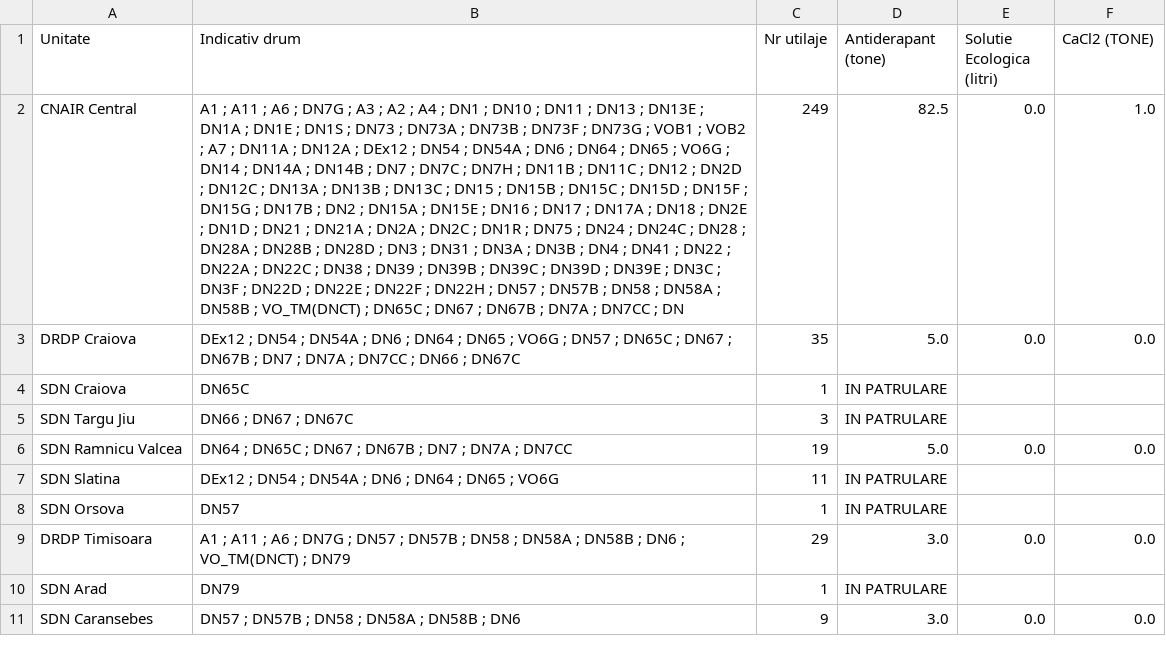
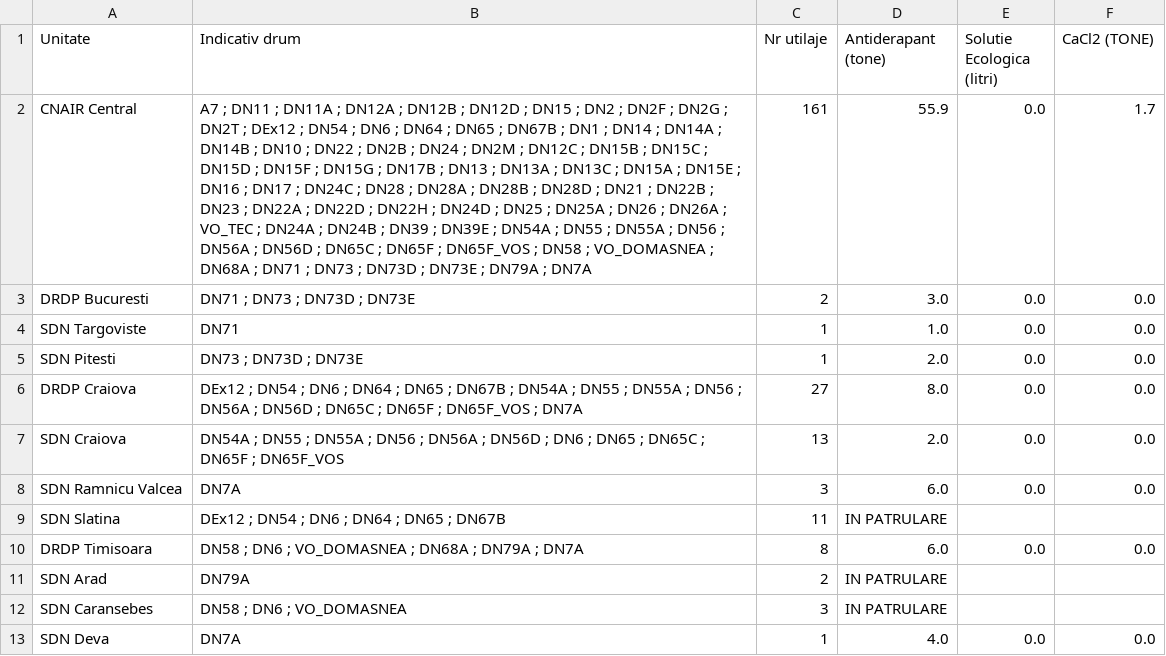
Before and after one commit to gov2-ro/prometeu, a CSV file: data/andnet/csv/73-măsuri.csv, drawn as a sheet; only a part is shown; removed rows and columns are numbered as before the commit, all else as after; the diff covers the shown part only; the diff names each change by its address in the sheet, - before the commit and + after, or states it on an @@ line.

```diff
--- a/data/andnet/csv/73-măsuri.csv
+++ b/data/andnet/csv/73-măsuri.csv
-B2 (Indicativ drum): A1 ; A11 ; A6 ; DN7G ; A3 ; A2 ; A4 ; DN1 ; DN10 ; DN11 ; DN13 ; DN13E ; DN1A ; DN1E ; DN1S ; DN73 ; DN73A ; DN73B ; DN73F ; DN73G ; VOB1 ; VOB2 ; A7 ; DN11A ; DN12A ; DEx12 ; DN54 ; DN54A ; DN6 ; DN64 ; DN65 ; VO6G ; DN14 ; DN14A ; DN14B ; DN7 ; DN7C ; DN7H ; DN11B ; DN11C ; DN12 ; DN2D ; DN12C ; DN13A ; DN13B ; DN13C ; DN15 ; DN15B ; DN15C ; DN15D ; DN15F ; DN15G ; DN17B ; DN2 ; DN15A ; DN15E ; DN16 ; DN17 ; DN17A ; DN18 ; DN2E ; DN1D ; DN21 ; DN21A ; DN2A ; DN2C ; DN1R ; DN75 ; DN24 ; DN24C ; DN28 ; DN28A ; DN28B ; DN28D ; DN3 ; DN31 ; DN3A ; DN3B ; DN4 ; DN41 ; DN22 ; DN22A ; DN22C ; DN38 ; DN39 ; DN39B ; DN39C ; DN39D ; DN39E ; DN3C ; DN3F ; DN22D ; DN22E ; DN22F ; DN22H ; DN57 ; DN57B ; DN58 ; DN58A ; DN58B ; VO_TM(DNCT) ; DN65C ; DN67 ; DN67B ; DN7A ; DN7CC ; DN
+B2 (Indicativ drum): A7 ; DN11 ; DN11A ; DN12A ; DN12B ; DN12D ; DN15 ; DN2 ; DN2F ; DN2G ; DN2T ; DEx12 ; DN54 ; DN6 ; DN64 ; DN65 ; DN67B ; DN1 ; DN14 ; DN14A ; DN14B ; DN10 ; DN22 ; DN2B ; DN24 ; DN2M ; DN12C ; DN15B ; DN15C ; DN15D ; DN15F ; DN15G ; DN17B ; DN13 ; DN13A ; DN13C ; DN15A ; DN15E ; DN16 ; DN17 ; DN24C ; DN28 ; DN28A ; DN28B ; DN28D ; DN21 ; DN22B ; DN23 ; DN22A ; DN22D ; DN22H ; DN24D ; DN25 ; DN25A ; DN26 ; DN26A ; VO_TEC ; DN24A ; DN24B ; DN39 ; DN39E ; DN54A ; DN55 ; DN55A ; DN56 ; DN56A ; DN56D ; DN65C ; DN65F ; DN65F_VOS ; DN58 ; VO_DOMASNEA ; DN68A ; DN71 ; DN73 ; DN73D ; DN73E ; DN79A ; DN7A
-C2 (Nr utilaje): 249
+C2 (Nr utilaje): 161
-D2 (Antiderapant (tone)): 82.5
+D2 (Antiderapant (tone)): 55.9
-F2 (CaCl2 (TONE)): 1.0
+F2 (CaCl2 (TONE)): 1.7
+row 3: DRDP Bucuresti | DN71 ; DN73 ; DN73D ; DN73E | 2 | 3.0 | 0.0 | 0.0
+row 4: SDN Targoviste | DN71 | 1 | 1.0 | 0.0 | 0.0
+row 5: SDN Pitesti | DN73 ; DN73D ; DN73E | 1 | 2.0 | 0.0 | 0.0
-B6 (Indicativ drum): …DN54 ; DN54A ; DN6 ; DN64 ; DN65 ; VO6G ; DN57 ; DN65C ; DN67 ; DN67B ; DN7 ; DN7A ; DN7CC ; DN66 ; DN67C
+B6 (Indicativ drum): …DN54 ; DN6 ; DN64 ; DN65 ; DN67B ; DN54A ; DN55 ; DN55A ; DN56 ; DN56A ; DN56D ; DN65C ; DN65F ; DN65F_VOS ; DN7A
-C6 (Nr utilaje): 35
+C6 (Nr utilaje): 27
-D6 (Antiderapant (tone)): 5.0
+D6 (Antiderapant (tone)): 8.0
-B7 (Indicativ drum): DN65C
+B7 (Indicativ drum): DN54A ; DN55 ; DN55A ; DN56 ; DN56A ; DN56D ; DN6 ; DN65 ; DN65C ; DN65F ; DN65F_VOS
-C7 (Nr utilaje): 1
+C7 (Nr utilaje): 13
-D7 (Antiderapant (tone)): IN PATRULARE
+D7 (Antiderapant (tone)): 2.0
-E7 (Solutie Ecologica (litri)): (empty)
+E7 (Solutie Ecologica (litri)): 0.0
-F7 (CaCl2 (TONE)): (empty)
+F7 (CaCl2 (TONE)): 0.0
-row 5: SDN Targu Jiu | DN66 ; DN67 ; DN67C | 3 | IN PATRULARE
-B8 (Indicativ drum): DN64 ; DN65C ; DN67 ; DN67B ; DN7 ; DN7A ; DN7CC
+B8 (Indicativ drum): DN7A
-C8 (Nr utilaje): 19
+C8 (Nr utilaje): 3
-D8 (Antiderapant (tone)): 5.0
+D8 (Antiderapant (tone)): 6.0
-B9 (Indicativ drum): DEx12 ; DN54 ; DN54A ; DN6 ; DN64 ; DN65 ; VO6G
+B9 (Indicativ drum): DEx12 ; DN54 ; DN6 ; DN64 ; DN65 ; DN67B
-row 8: SDN Orsova | DN57 | 1 | IN PATRULARE
-B10 (Indicativ drum): A1 ; A11 ; A6 ; DN7G ; DN57 ; DN57B ; DN58 ; DN58A ; DN58B ; DN6 ; VO_TM(DNCT) ; DN79
+B10 (Indicativ drum): DN58 ; DN6 ; VO_DOMASNEA ; DN68A ; DN79A ; DN7A
-C10 (Nr utilaje): 29
+C10 (Nr utilaje): 8
-D10 (Antiderapant (tone)): 3.0
+D10 (Antiderapant (tone)): 6.0
-B11 (Indicativ drum): DN79
+B11 (Indicativ drum): DN79A
-C11 (Nr utilaje): 1
+C11 (Nr utilaje): 2
-B12 (Indicativ drum): DN57 ; DN57B ; DN58 ; DN58A ; DN58B ; DN6
+B12 (Indicativ drum): DN58 ; DN6 ; VO_DOMASNEA
-C12 (Nr utilaje): 9
+C12 (Nr utilaje): 3
-D12 (Antiderapant (tone)): 3.0
+D12 (Antiderapant (tone)): IN PATRULARE
-E12 (Solutie Ecologica (litri)): 0.0
+E12 (Solutie Ecologica (litri)): (empty)
-F12 (CaCl2 (TONE)): 0.0
+F12 (CaCl2 (TONE)): (empty)
+row 13: SDN Deva | DN7A | 1 | 4.0 | 0.0 | 0.0
```
Also changed, not shown: 4 added rows, 13 removed rows and 47 edited cells elsewhere in this file, data/andnet/csv/11-lucrări-de-scurtă-durată.csv, data/andnet/csv/lucrari.csv, 29 other files.
